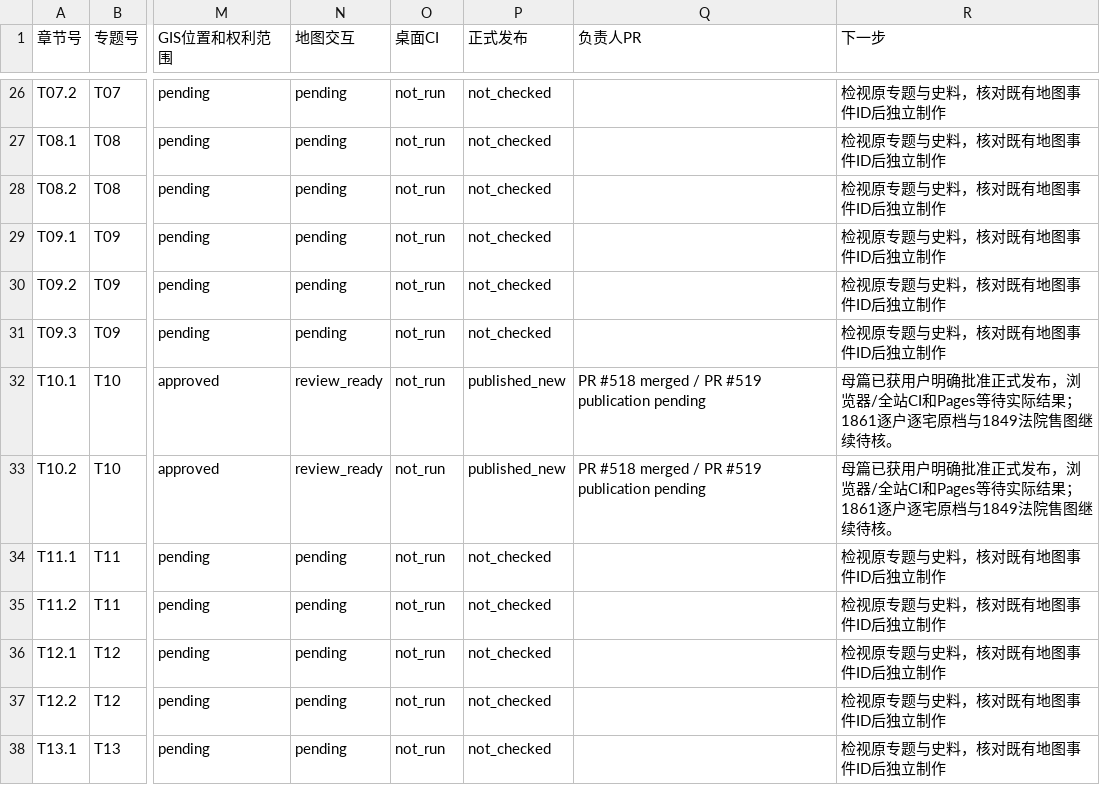
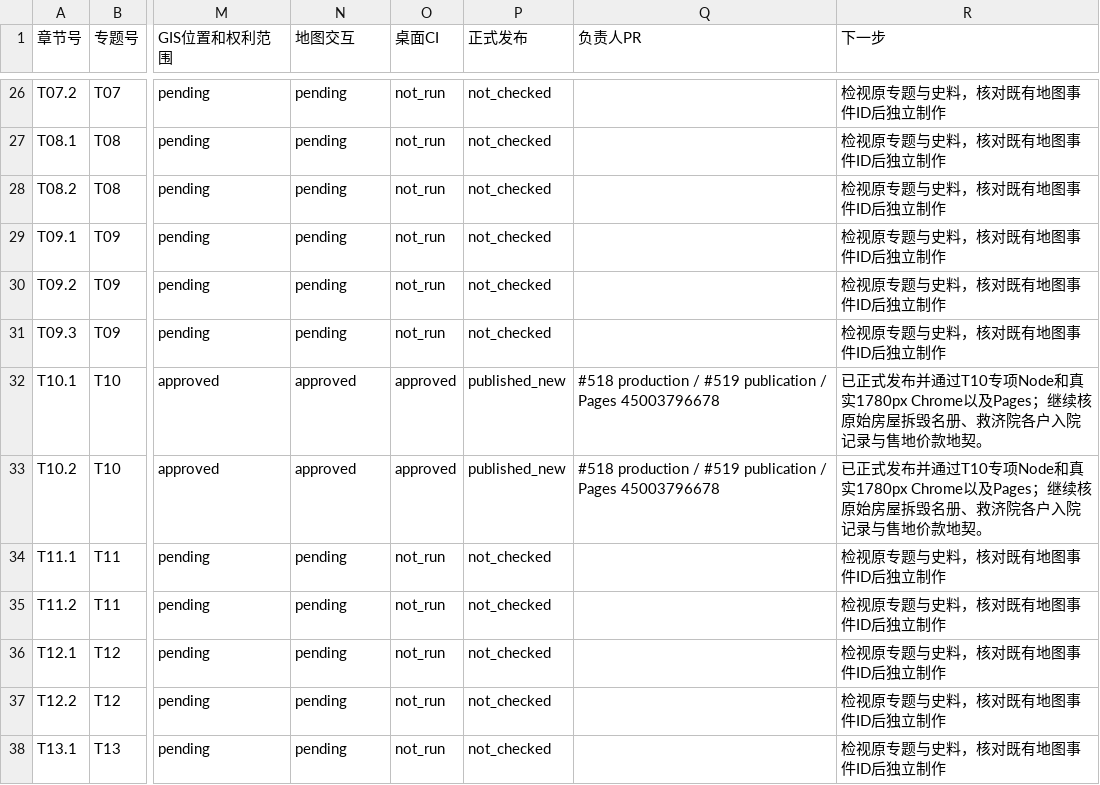
Before and after one commit to 1959124923wyz-sys/love-British-TV, a CSV file: research/19c/consolidated/CHAPTER_WORKBOARD.csv, drawn as a sheet; only a part is shown, gaps mark what is left out; the diff names each change by its address in the sheet, - before the commit and + after, or states it on an @@ line.

Commit message:
docs(19c T10): finalize workboards after release CI and Pages success

```diff
--- a/research/19c/consolidated/CHAPTER_WORKBOARD.csv
+++ b/research/19c/consolidated/CHAPTER_WORKBOARD.csv
-N32:N33 (地图交互): review_ready
+N32:N33 (地图交互): approved
-O32:O33 (桌面CI): not_run
+O32:O33 (桌面CI): approved
-Q32:Q33 (负责人PR): PR #518 merged / PR #519 publication pending
+Q32:Q33 (负责人PR): #518 production / #519 publication / Pages 45003796678
-R32:R33 (下一步): 母篇已获用户明确批准正式发布，浏览器/全站CI和Pages等待实际结果；1861逐户逐宅原档与1849法院售图继续待核。
+R32:R33 (下一步): 已正式发布并通过T10专项Node和真实1780px Chrome以及Pages；继续核原始房屋拆毁名册、救济院各户入院记录与售地价款地契。
```
